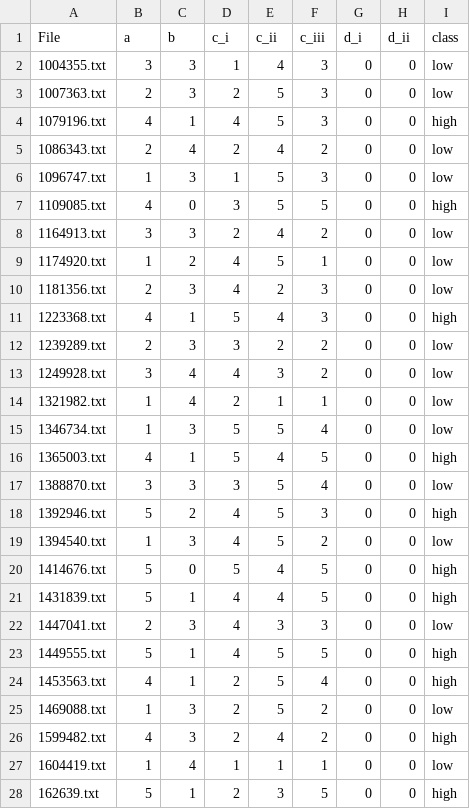
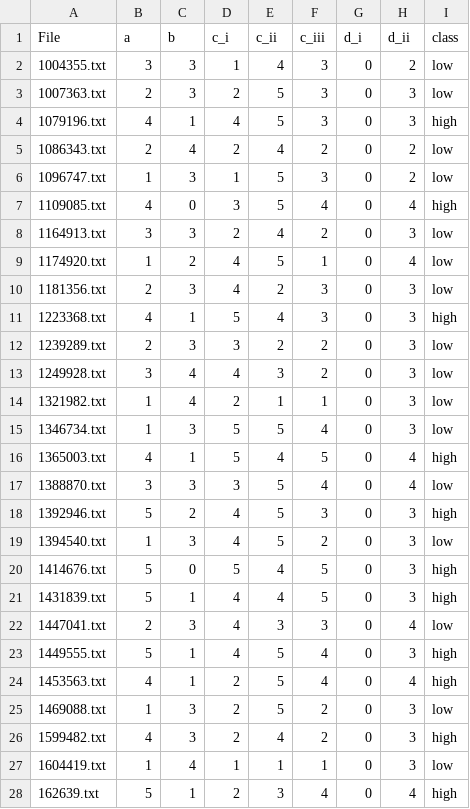
Before and after one commit to ejakash/essay_grader, a CSV file: executable/resources/train_features.csv, drawn as a sheet; only a part is shown; the diff covers the shown part only.

```diff
--- a/executable/resources/train_features.csv
+++ b/executable/resources/train_features.csv
@@ -1,28 +1,28 @@
 File,a,b,c_i,c_ii,c_iii,d_i,d_ii,class
-1004355.txt,3,3,1,4,3,0,0,low
-1007363.txt,2,3,2,5,3,0,0,low
-1079196.txt,4,1,4,5,3,0,0,high
-1086343.txt,2,4,2,4,2,0,0,low
-1096747.txt,1,3,1,5,3,0,0,low
-1109085.txt,4,0,3,5,5,0,0,high
-1164913.txt,3,3,2,4,2,0,0,low
-1174920.txt,1,2,4,5,1,0,0,low
-1181356.txt,2,3,4,2,3,0,0,low
-1223368.txt,4,1,5,4,3,0,0,high
-1239289.txt,2,3,3,2,2,0,0,low
-1249928.txt,3,4,4,3,2,0,0,low
-1321982.txt,1,4,2,1,1,0,0,low
-1346734.txt,1,3,5,5,4,0,0,low
-1365003.txt,4,1,5,4,5,0,0,high
-1388870.txt,3,3,3,5,4,0,0,low
-1392946.txt,5,2,4,5,3,0,0,high
-1394540.txt,1,3,4,5,2,0,0,low
-1414676.txt,5,0,5,4,5,0,0,high
-1431839.txt,5,1,4,4,5,0,0,high
-1447041.txt,2,3,4,3,3,0,0,low
-1449555.txt,5,1,4,5,5,0,0,high
-1453563.txt,4,1,2,5,4,0,0,high
-1469088.txt,1,3,2,5,2,0,0,low
-1599482.txt,4,3,2,4,2,0,0,high
-1604419.txt,1,4,1,1,1,0,0,low
-162639.txt,5,1,2,3,5,0,0,high
+1004355.txt,3,3,1,4,3,0,2,low
+1007363.txt,2,3,2,5,3,0,3,low
+1079196.txt,4,1,4,5,3,0,3,high
+1086343.txt,2,4,2,4,2,0,2,low
+1096747.txt,1,3,1,5,3,0,2,low
+1109085.txt,4,0,3,5,4,0,4,high
+1164913.txt,3,3,2,4,2,0,3,low
+1174920.txt,1,2,4,5,1,0,4,low
+1181356.txt,2,3,4,2,3,0,3,low
+1223368.txt,4,1,5,4,3,0,3,high
+1239289.txt,2,3,3,2,2,0,3,low
+1249928.txt,3,4,4,3,2,0,3,low
+1321982.txt,1,4,2,1,1,0,3,low
+1346734.txt,1,3,5,5,4,0,3,low
+1365003.txt,4,1,5,4,5,0,4,high
+1388870.txt,3,3,3,5,4,0,4,low
+1392946.txt,5,2,4,5,3,0,3,high
+1394540.txt,1,3,4,5,2,0,3,low
+1414676.txt,5,0,5,4,5,0,3,high
+1431839.txt,5,1,4,4,5,0,3,high
+1447041.txt,2,3,4,3,3,0,4,low
+1449555.txt,5,1,4,5,4,0,3,high
+1453563.txt,4,1,2,5,4,0,4,high
+1469088.txt,1,3,2,5,2,0,3,low
+1599482.txt,4,3,2,4,2,0,3,high
+1604419.txt,1,4,1,1,1,0,3,low
+162639.txt,5,1,2,3,4,0,4,high
```
Also changed, not shown: 82 edited cells elsewhere in this file, 3 other files.
